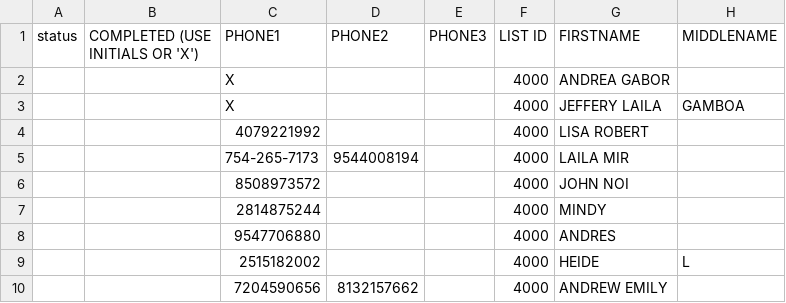
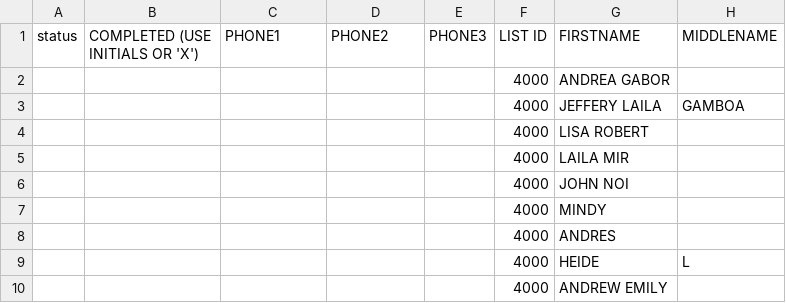
Before and after one commit to ohadfarkash/endato-address-match-routine, a TSV file: samples/ten.tsv, drawn as a sheet; only a part is shown; the diff names each change by its address in the sheet, - before the commit and + after, or states it on an @@ line.

```diff
--- a/samples/ten.tsv
+++ b/samples/ten.tsv
-C2:C3 (PHONE1): X
+C2:C3 (PHONE1): (empty)
-C4 (PHONE1): 4079221992
+C4 (PHONE1): (empty)
-C5 (PHONE1): 754-265-7173
+C5 (PHONE1): (empty)
-D5 (PHONE2): 9544008194
+D5 (PHONE2): (empty)
-C6 (PHONE1): 8508973572
+C6 (PHONE1): (empty)
-C7 (PHONE1): 2814875244
+C7 (PHONE1): (empty)
-C8 (PHONE1): 9547706880
+C8 (PHONE1): (empty)
-C9 (PHONE1): 2515182002
+C9 (PHONE1): (empty)
-C10 (PHONE1): 7204590656
+C10 (PHONE1): (empty)
-D10 (PHONE2): 8132157662
+D10 (PHONE2): (empty)
```
Also changed, not shown: 11 other files.
